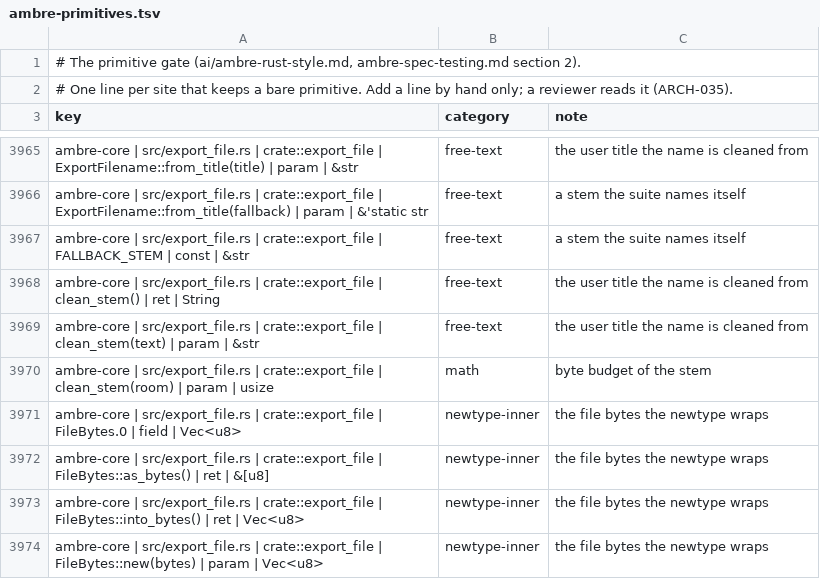
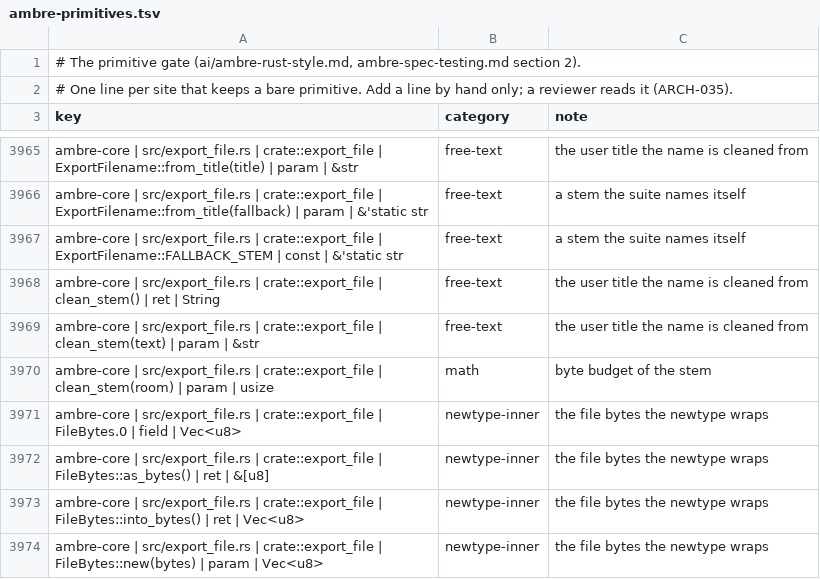
Before and after one commit to ambre-suite/ambre, a TSV file: specs/1-Foundations/ambre-primitives.tsv, drawn as a sheet; only a part is shown, gaps mark what is left out.

```diff
--- a/specs/1-Foundations/ambre-primitives.tsv
+++ b/specs/1-Foundations/ambre-primitives.tsv
@@ -3966,3 +3966,3 @@ ambre-core | src/export_file.rs | crate::export_file | ExportFilename::from_titl
 ambre-core | src/export_file.rs | crate::export_file | ExportFilename::from_title(fallback) | param | &'static str	free-text	a stem the suite names itself
-ambre-core | src/export_file.rs | crate::export_file | FALLBACK_STEM | const | &str	free-text	a stem the suite names itself
+ambre-core | src/export_file.rs | crate::export_file | ExportFilename::FALLBACK_STEM | const | &'static str	free-text	a stem the suite names itself
 ambre-core | src/export_file.rs | crate::export_file | clean_stem() | ret | String	free-text	the user title the name is cleaned from
```
Also changed, not shown: 11 other files.
